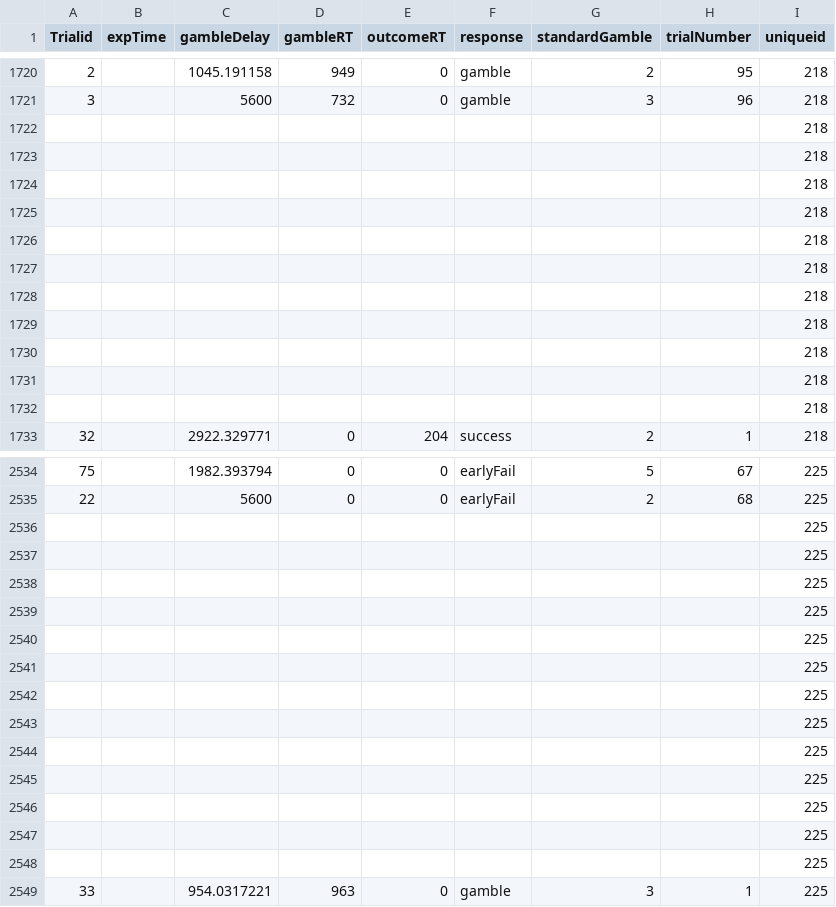
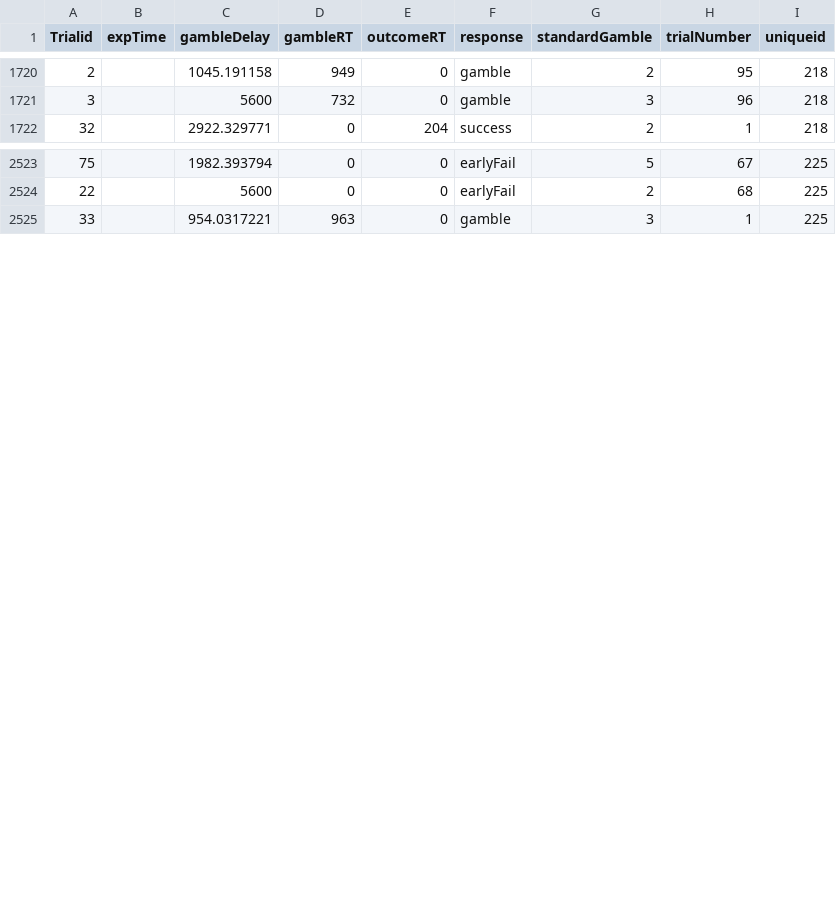
Before and after one commit to gpagnier/rampAnalysis, a CSV file: rampV02DataClean.csv, drawn as a sheet; only a part is shown, gaps mark what is left out.

```diff
--- a/rampV02DataClean.csv
+++ b/rampV02DataClean.csv
@@ -1721,13 +1721,2 @@
 3,,5600,732,0,gamble,3,96,218
-,,,,,,,,218
-,,,,,,,,218
-,,,,,,,,218
-,,,,,,,,218
-,,,,,,,,218
-,,,,,,,,218
-,,,,,,,,218
-,,,,,,,,218
-,,,,,,,,218
-,,,,,,,,218
-,,,,,,,,218
 32,,2922.329771,0,204,success,2,1,218
@@ -2535,15 +2524,2 @@
 22,,5600,0,0,earlyFail,2,68,225
-,,,,,,,,225
-,,,,,,,,225
-,,,,,,,,225
-,,,,,,,,225
-,,,,,,,,225
-,,,,,,,,225
-,,,,,,,,225
-,,,,,,,,225
-,,,,,,,,225
-,,,,,,,,225
-,,,,,,,,225
-,,,,,,,,225
-,,,,,,,,225
 33,,954.0317221,963,0,gamble,3,1,225
```
Also changed, not shown: 1 other file.
